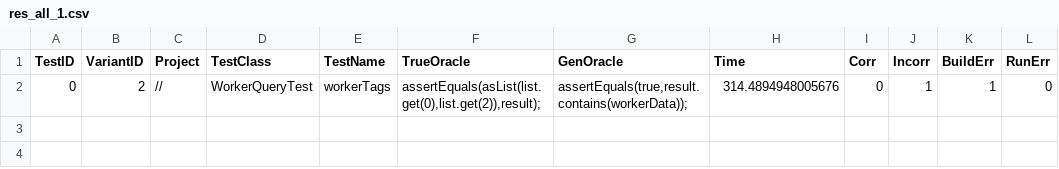
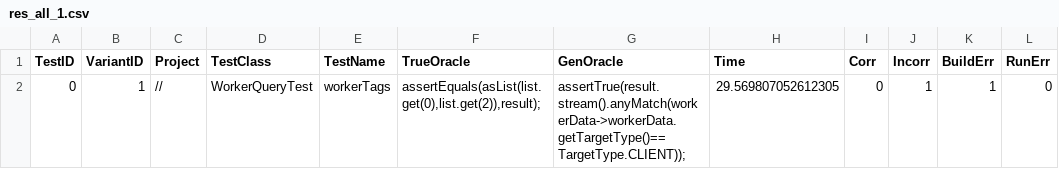
Before and after one commit to ncsu-swat/chatassert, a CSV file: src/res/res_all/res_all_1.csv, drawn as a sheet; only a part is shown; the diff names each change by its address in the sheet, - before the commit and + after, or states it on an @@ line.

```diff
--- a/src/res/res_all/res_all_1.csv
+++ b/src/res/res_all/res_all_1.csv
-B2 (VariantID): 2
+B2 (VariantID): 1
-G2 (GenOracle): assertEquals(true,result.contains(workerData));
+G2 (GenOracle): assertTrue(result.stream().anyMatch(workerData->workerData.getTargetType()==TargetType.CLIENT));
-H2 (Time): 314.4894948005676
+H2 (Time): 29.569807052612305
```
Also changed, not shown: src/res/res_pass/res_pass_1.csv, 8 other files.
